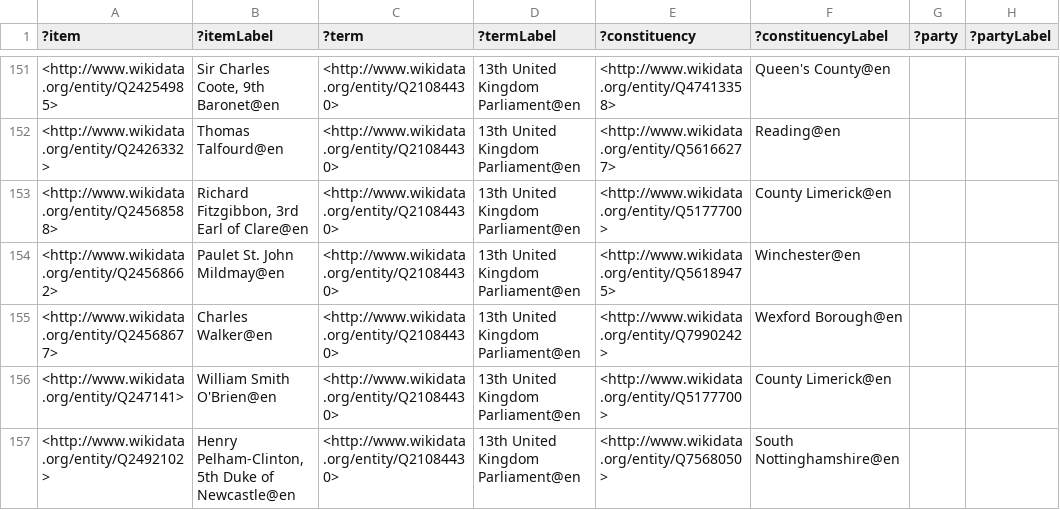
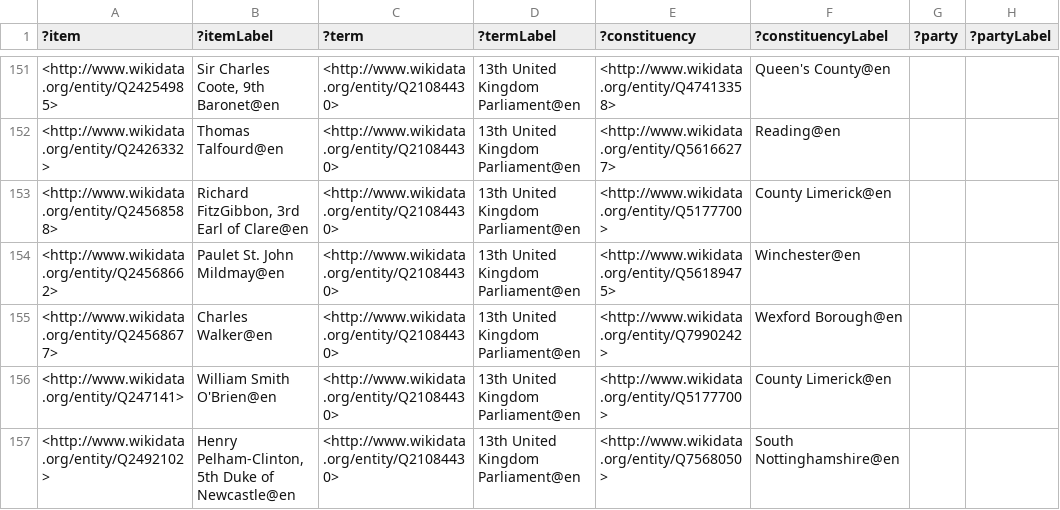
Before and after one commit to generalist/parliament, a TSV file: Q41582550.tsv, drawn as a sheet; only a part is shown, gaps mark what is left out; the diff covers the shown part only; the diff names each change by its address in the sheet, - before the commit and + after, or states it on an @@ line.

```diff
--- a/Q41582550.tsv
+++ b/Q41582550.tsv
-B153 (?itemLabel): Richard Fitzgibbon, 3rd Earl of Clare@en
+B153 (?itemLabel): Richard FitzGibbon, 3rd Earl of Clare@en
```
Also changed, not shown: 17 edited cells elsewhere in this file.
